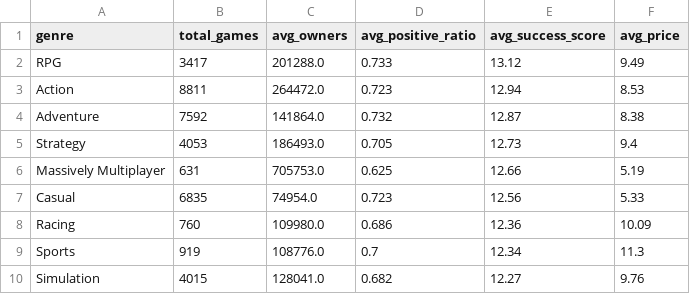
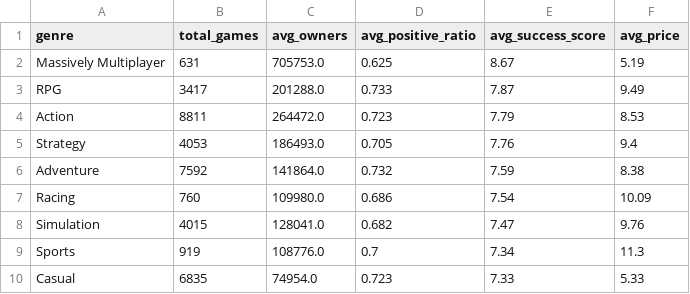
Before and after one commit to Najeer-04/steam-success-analysis, a CSV file: data/processed/genre_performance.csv, drawn as a sheet.

```diff
--- a/data/processed/genre_performance.csv
+++ b/data/processed/genre_performance.csv
@@ -1,10 +1,10 @@
 genre,total_games,avg_owners,avg_positive_ratio,avg_success_score,avg_price
-RPG,3417,201288.0,0.733,13.12,9.49
-Action,8811,264472.0,0.723,12.94,8.53
-Adventure,7592,141864.0,0.732,12.87,8.38
-Strategy,4053,186493.0,0.705,12.73,9.4
-Massively Multiplayer,631,705753.0,0.625,12.66,5.19
-Casual,6835,74954.0,0.723,12.56,5.33
-Racing,760,109980.0,0.686,12.36,10.09
-Sports,919,108776.0,0.7,12.34,11.3
-Simulation,4015,128041.0,0.682,12.27,9.76
+Massively Multiplayer,631,705753.0,0.625,8.67,5.19
+RPG,3417,201288.0,0.733,7.87,9.49
+Action,8811,264472.0,0.723,7.79,8.53
+Strategy,4053,186493.0,0.705,7.76,9.4
+Adventure,7592,141864.0,0.732,7.59,8.38
+Racing,760,109980.0,0.686,7.54,10.09
+Simulation,4015,128041.0,0.682,7.47,9.76
+Sports,919,108776.0,0.7,7.34,11.3
+Casual,6835,74954.0,0.723,7.33,5.33
```
Also changed, not shown: data/processed/developer_comparison.csv, data/processed/price_tiers.csv, 7 other files.
